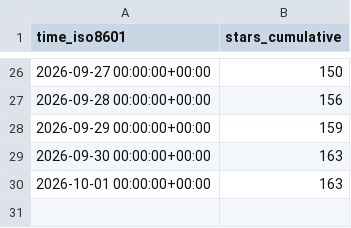
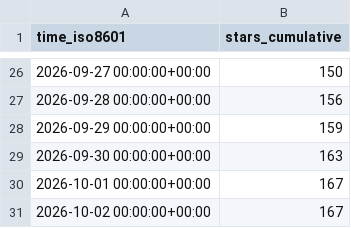
Before and after one commit to Yudaotor/lyrimuse, a CSV file: Yudaotor/lyrimuse/ghrs-data/stargazers.csv, drawn as a sheet; only a part is shown, gaps mark what is left out.

```diff
--- a/Yudaotor/lyrimuse/ghrs-data/stargazers.csv
+++ b/Yudaotor/lyrimuse/ghrs-data/stargazers.csv
@@ -29,2 +29,3 @@ time_iso8601,stars_cumulative
 2026-09-30 00:00:00+00:00,163
-2026-10-01 00:00:00+00:00,163
+2026-10-01 00:00:00+00:00,167
+2026-10-02 00:00:00+00:00,167
```
